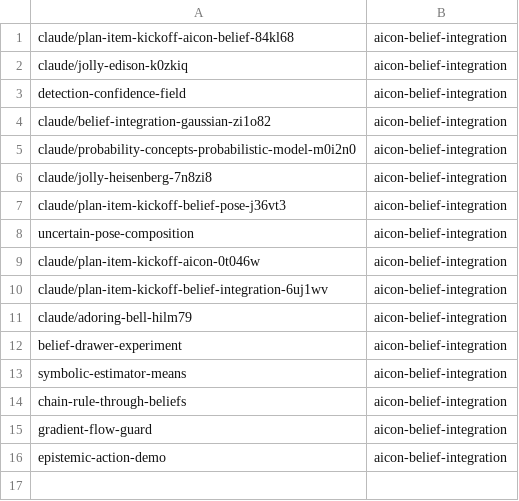
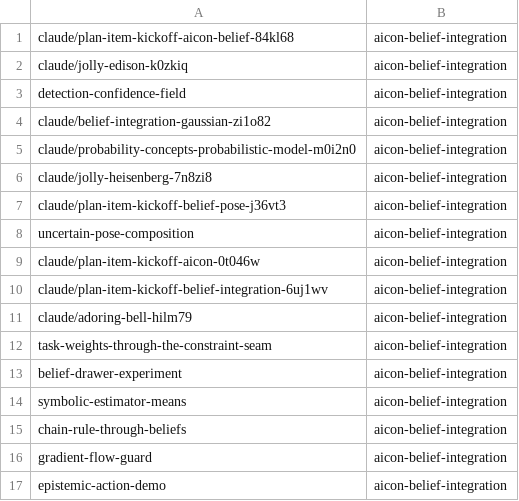
Before and after one commit to LucaKro/cognitive_robot_abstract_machine, a TSV file: .claude/personal/plans/_generated/branch-index.tsv, drawn as a sheet.

Commit message:
Update plan manifest for aicon-belief-integration

```diff
--- a/.claude/personal/plans/_generated/branch-index.tsv
+++ b/.claude/personal/plans/_generated/branch-index.tsv
@@ -11,2 +11,3 @@ claude/plan-item-kickoff-belief-integration-6uj1wv	aicon-belief-integration
 claude/adoring-bell-hilm79	aicon-belief-integration
+task-weights-through-the-constraint-seam	aicon-belief-integration
 belief-drawer-experiment	aicon-belief-integration
```
Also changed, not shown: 1 other file.
